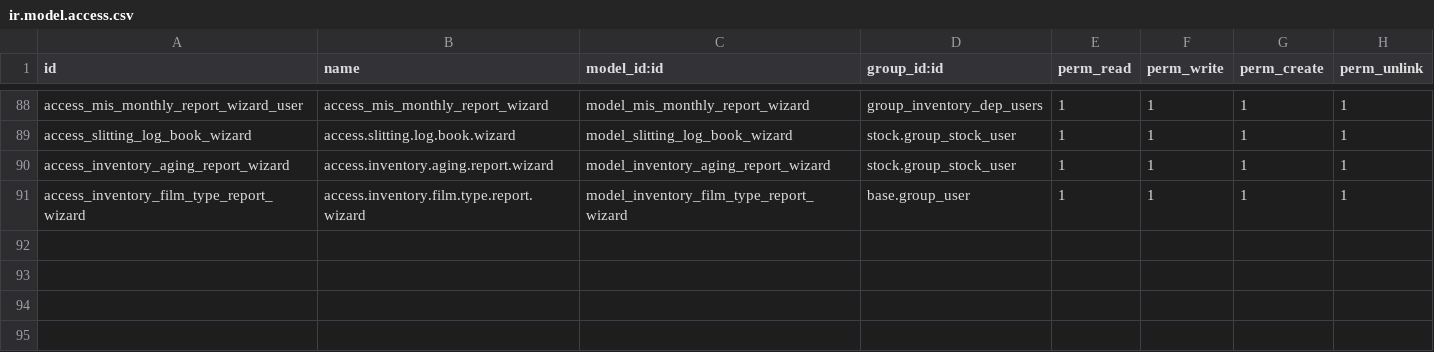
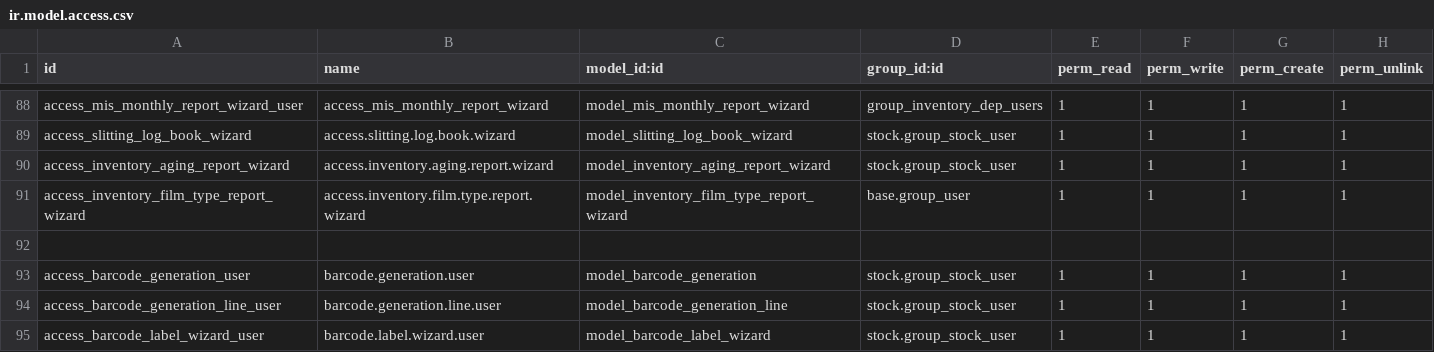
Before and after one commit to Fam-ti/Famti, a CSV file: famti/security/ir.model.access.csv, drawn as a sheet; only a part is shown, gaps mark what is left out.

Commit message:
[update] for barcode generation

```diff
--- a/famti/security/ir.model.access.csv
+++ b/famti/security/ir.model.access.csv
@@ -91 +91,5 @@ access_inventory_aging_report_wizard,access.inventory.aging.report.wizard,model_
 access_inventory_film_type_report_wizard,access.inventory.film.type.report.wizard,model_inventory_film_type_report_wizard,base.group_user,1,1,1,1
+
+access_barcode_generation_user,barcode.generation.user,model_barcode_generation,stock.group_stock_user,1,1,1,1
+access_barcode_generation_line_user,barcode.generation.line.user,model_barcode_generation_line,stock.group_stock_user,1,1,1,1
+access_barcode_label_wizard_user,barcode.label.wizard.user,model_barcode_label_wizard,stock.group_stock_user,1,1,1,1
```
Also changed, not shown: 8 other files.
